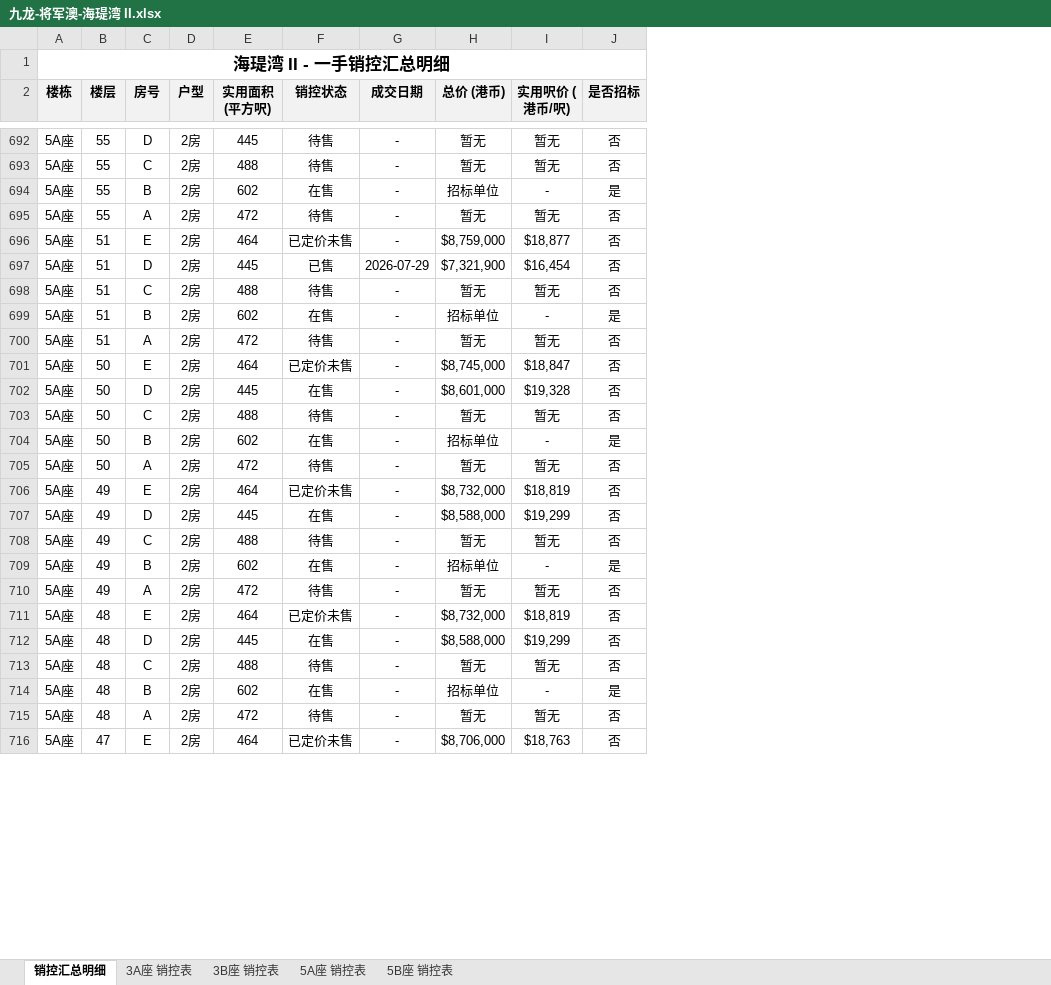
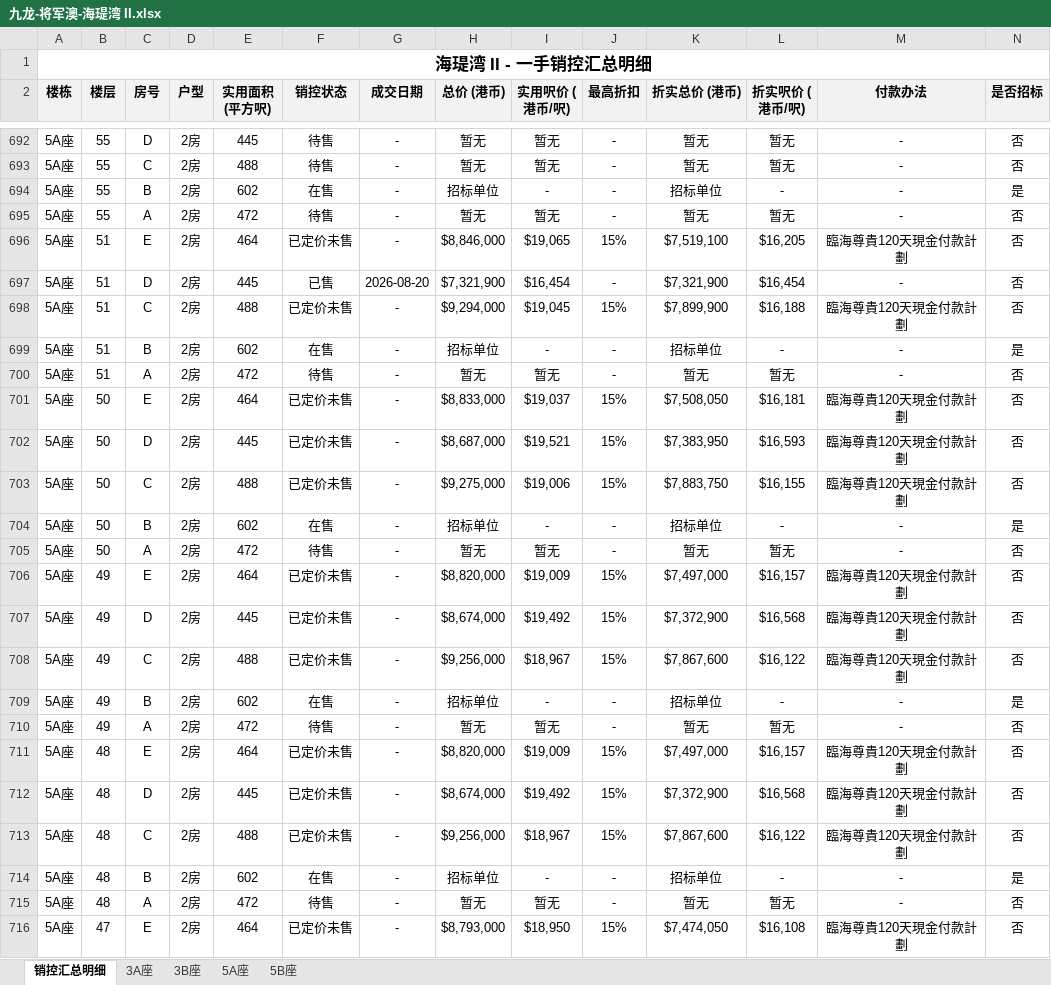
Before and after one commit to neil-studio/hk, an Excel workbook: files/九龙-将军澳-海瑅湾 II.xlsx, sheet 销控汇总明细, drawn as a sheet; only a part is shown, gaps mark what is left out; values as stored, in another font and other column widths than the file's, no borders; the diff covers the shown part only; the diff names each change by its address in the sheet, - before the commit and + after, or states it on an @@ line.

```diff
--- a/files/九龙-将军澳-海瑅湾 II.xlsx (sheet 销控汇总明细)
+++ b/files/九龙-将军澳-海瑅湾 II.xlsx (sheet 销控汇总明细)
-sheet tab: 3A座 销控表
+sheet tab: 3A座
-sheet tab: 3B座 销控表
+sheet tab: 3B座
-sheet tab: 5A座 销控表
+sheet tab: 5A座
-sheet tab: 5B座 销控表
+sheet tab: 5B座
+column J (最高折扣), rows 692-716: - | - | - | - | 15% | - | 15% | - | - | 15% | 15% | 15% | - | - | 15% | 15% | 15% | - | - | 15% | 15% | 15% | - | - | 15%
+column K (折实总价 (港币)), rows 692-716: 暂无 | 暂无 | 招标单位 | 暂无 | $7,519,100 | $7,321,900 | $7,899,900 | 招标单位 | 暂无 | $7,508,050 | $7,383,950 | $7,883,750 | 招标单位 | 暂无 | $7,497,000 | $7,372,900 | $7,867,600 | 招标单位 | 暂无 | $7,497,000 | $7,372,900 | $7,867,600 | 招标单位 | 暂无 | $7,474,050
+column L (折实呎价 (港币/呎)), rows 692-716: 暂无 | 暂无 | - | 暂无 | $16,205 | $16,454 | $16,188 | - | 暂无 | $16,181 | $16,593 | $16,155 | - | 暂无 | $16,157 | $16,568 | $16,122 | - | 暂无 | $16,157 | $16,568 | $16,122 | - | 暂无 | $16,108
+column M (付款办法), rows 692-716: - | - | - | - | 臨海尊貴120天現金付款計劃 | - | 臨海尊貴120天現金付款計劃 | - | - | 臨海尊貴120天現金付款計劃 | 臨海尊貴120天現金付款計劃 | 臨海尊貴120天現金付款計劃 | - | - | 臨海尊貴120天現金付款計劃 | 臨海尊貴120天現金付款計劃 | 臨海尊貴120天現金付款計劃 | - | - | 臨海尊貴120天現金付款計劃 | 臨海尊貴120天現金付款計劃 | 臨海尊貴120天現金付款計劃 | - | - | 臨海尊貴120天現金付款計劃
-H696 (总价 (港币)): $8,759,000
+H696 (总价 (港币)): $8,846,000
-I696 (实用呎价 (港币/呎)): $18,877
+I696 (实用呎价 (港币/呎)): $19,065
-G697 (成交日期): 2026-07-29
+G697 (成交日期): 2026-08-20
-F698 (销控状态): 待售
+F698 (销控状态): 已定价未售
-H698 (总价 (港币)): 暂无
+H698 (总价 (港币)): $9,294,000
-I698 (实用呎价 (港币/呎)): 暂无
+I698 (实用呎价 (港币/呎)): $19,045
-H701 (总价 (港币)): $8,745,000
+H701 (总价 (港币)): $8,833,000
-I701 (实用呎价 (港币/呎)): $18,847
+I701 (实用呎价 (港币/呎)): $19,037
-F702 (销控状态): 在售
+F702 (销控状态): 已定价未售
-H702 (总价 (港币)): $8,601,000
+H702 (总价 (港币)): $8,687,000
-I702 (实用呎价 (港币/呎)): $19,328
+I702 (实用呎价 (港币/呎)): $19,521
-F703 (销控状态): 待售
+F703 (销控状态): 已定价未售
-H703 (总价 (港币)): 暂无
+H703 (总价 (港币)): $9,275,000
-I703 (实用呎价 (港币/呎)): 暂无
+I703 (实用呎价 (港币/呎)): $19,006
-H706 (总价 (港币)): $8,732,000
+H706 (总价 (港币)): $8,820,000
-I706 (实用呎价 (港币/呎)): $18,819
+I706 (实用呎价 (港币/呎)): $19,009
-F707 (销控状态): 在售
+F707 (销控状态): 已定价未售
-H707 (总价 (港币)): $8,588,000
+H707 (总价 (港币)): $8,674,000
-I707 (实用呎价 (港币/呎)): $19,299
+I707 (实用呎价 (港币/呎)): $19,492
-F708 (销控状态): 待售
+F708 (销控状态): 已定价未售
-H708 (总价 (港币)): 暂无
+H708 (总价 (港币)): $9,256,000
-I708 (实用呎价 (港币/呎)): 暂无
+I708 (实用呎价 (港币/呎)): $18,967
-H711 (总价 (港币)): $8,732,000
+H711 (总价 (港币)): $8,820,000
-I711 (实用呎价 (港币/呎)): $18,819
+I711 (实用呎价 (港币/呎)): $19,009
-F712 (销控状态): 在售
+F712 (销控状态): 已定价未售
-H712 (总价 (港币)): $8,588,000
+H712 (总价 (港币)): $8,674,000
-I712 (实用呎价 (港币/呎)): $19,299
+I712 (实用呎价 (港币/呎)): $19,492
-F713 (销控状态): 待售
+F713 (销控状态): 已定价未售
-H713 (总价 (港币)): 暂无
+H713 (总价 (港币)): $9,256,000
-I713 (实用呎价 (港币/呎)): 暂无
+I713 (实用呎价 (港币/呎)): $18,967
-H716 (总价 (港币)): $8,706,000
+H716 (总价 (港币)): $8,793,000
-I716 (实用呎价 (港币/呎)): $18,763
+I716 (实用呎价 (港币/呎)): $18,950
```
Also changed, not shown: 1001 edited cells elsewhere in this sheet, sheet 3B座, sheet 3A座, sheet 5B座, sheet 5A座, files/九龙-将军澳-海瑅湾 I.xlsx, web/files/九龙-将军澳-海瑅湾 I.xlsx, 9 other files.
